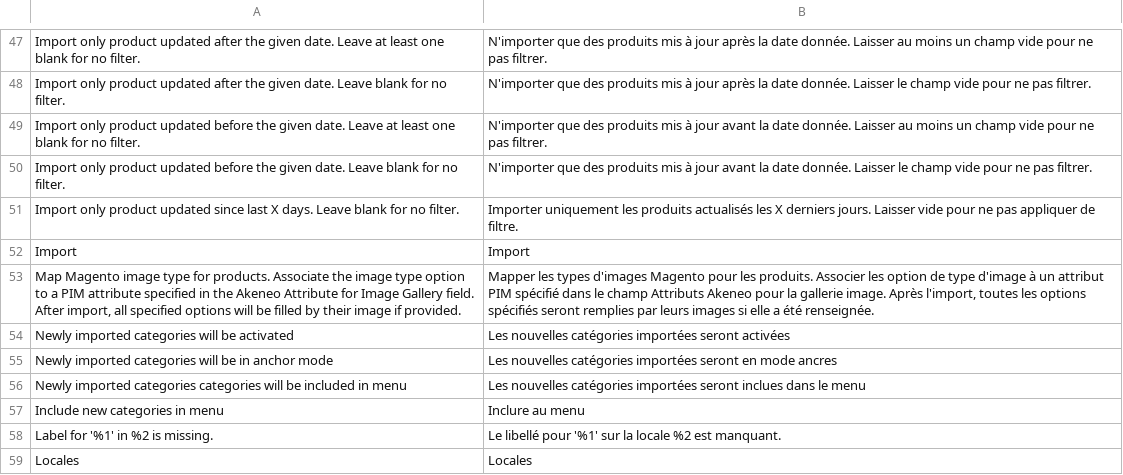
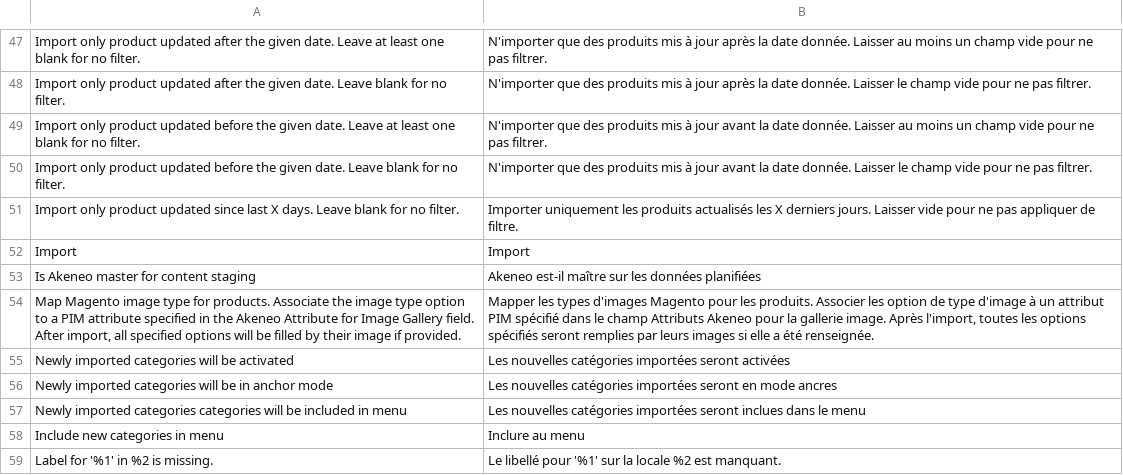
Before and after one commit to akeneo/magento2-connector-community, a CSV file: i18n/fr_FR.csv, drawn as a sheet; only a part is shown, gaps mark what is left out; the shorter side is filled out with more unchanged rows; the diff names each change by its address in the sheet, - before the commit and + after, or states it on an @@ line.

Commit message:
handle-content-staging: Update label and translations

```diff
--- a/i18n/fr_FR.csv
+++ b/i18n/fr_FR.csv
+row 53: Is Akeneo master for content staging | Akeneo est-il maître sur les données planifiées
```
Also changed, not shown: i18n/de_DE.csv, i18n/en_US.csv, 1 other file.
